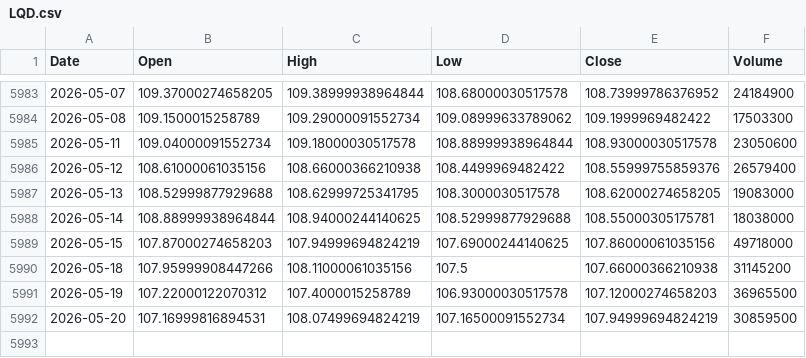
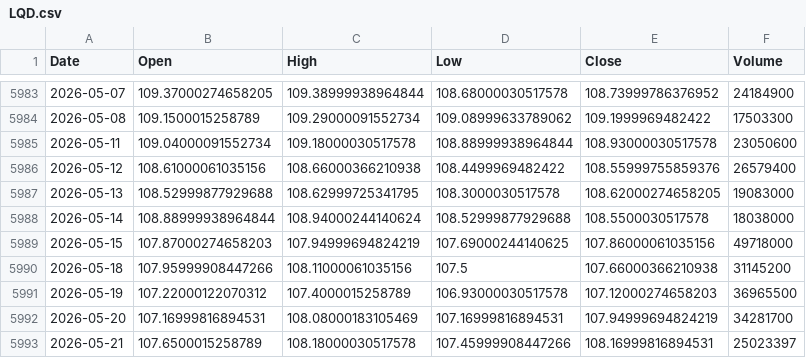
Before and after one commit to kittycapital/etf_fund_flow, a CSV file: data/prices/LQD.csv, drawn as a sheet; only a part is shown, gaps mark what is left out.

```diff
--- a/data/prices/LQD.csv
+++ b/data/prices/LQD.csv
@@ -5987,3 +5987,3 @@ Date,Open,High,Low,Close,Volume
 2026-05-13,108.52999877929688,108.62999725341795,108.3000030517578,108.62000274658205,19083000
-2026-05-14,108.88999938964844,108.94000244140625,108.52999877929688,108.55000305175781,18038000
+2026-05-14,108.88999938964844,108.94000244140624,108.52999877929688,108.5500030517578,18038000
 2026-05-15,107.87000274658203,107.94999694824219,107.69000244140625,107.86000061035156,49718000
@@ -5991,2 +5991,3 @@ Date,Open,High,Low,Close,Volume
 2026-05-19,107.22000122070312,107.4000015258789,106.93000030517578,107.12000274658203,36965500
-2026-05-20,107.16999816894531,108.07499694824219,107.16500091552734,107.94999694824219,30859500
+2026-05-20,107.16999816894531,108.08000183105469,107.16999816894531,107.94999694824219,34281700
+2026-05-21,107.6500015258789,108.18000030517578,107.45999908447266,108.16999816894531,25023397
```
Also changed, not shown: data/prices/DIA.csv, data/prices/FXI.csv, 47 other files.
